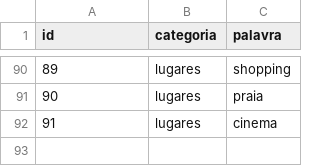
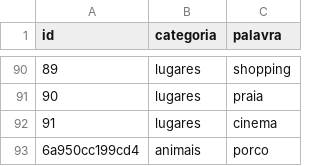
Before and after one commit to Jhonatan-HenriqueS/Estagio, a CSV file: Exercicio-2/Lib/data.csv, drawn as a sheet; only a part is shown, gaps mark what is left out.

```diff
--- a/Exercicio-2/Lib/data.csv
+++ b/Exercicio-2/Lib/data.csv
@@ -92 +92,2 @@ id;categoria;palavra
 91;lugares;cinema
+6a950cc199cd4;animais;porco
```
Also changed, not shown: 2 other files.
